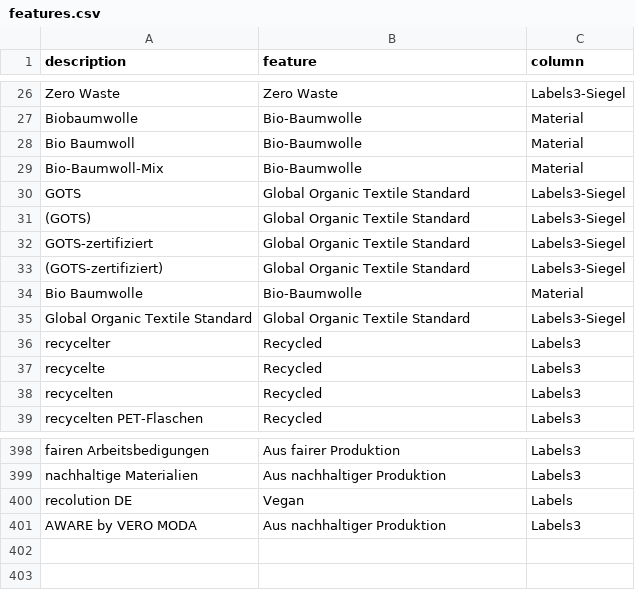
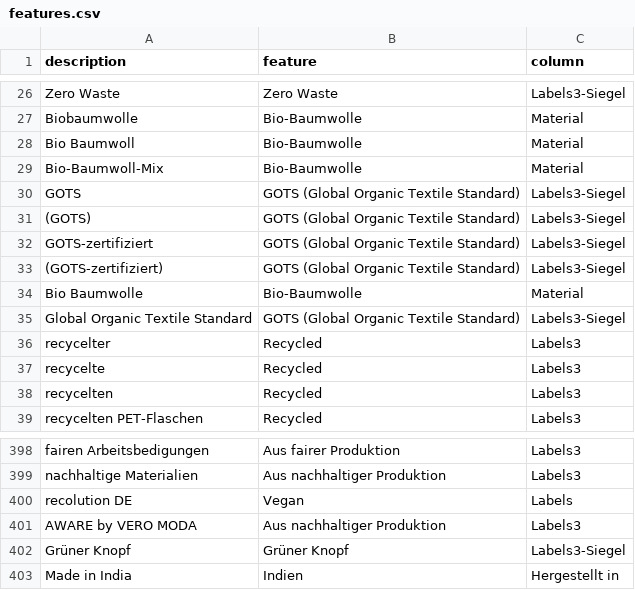
Before and after one commit to thegraphn/you_conscious, a CSV file: data_processing/utils/data_dependencies/features.csv, drawn as a sheet; only a part is shown, gaps mark what is left out.

Commit message:
updated various filed; added grüner punkt as label

```diff
--- a/data_processing/utils/data_dependencies/features.csv
+++ b/data_processing/utils/data_dependencies/features.csv
@@ -29,8 +29,8 @@ Bio Baumwoll;Bio-Baumwolle;Material
 Bio-Baumwoll-Mix;Bio-Baumwolle;Material
-GOTS;Global Organic Textile Standard;Labels3-Siegel
-(GOTS);Global Organic Textile Standard;Labels3-Siegel
-GOTS-zertifiziert;Global Organic Textile Standard;Labels3-Siegel
-(GOTS-zertifiziert);Global Organic Textile Standard;Labels3-Siegel
+GOTS;GOTS (Global Organic Textile Standard);Labels3-Siegel
+(GOTS);GOTS (Global Organic Textile Standard);Labels3-Siegel
+GOTS-zertifiziert;GOTS (Global Organic Textile Standard);Labels3-Siegel
+(GOTS-zertifiziert);GOTS (Global Organic Textile Standard);Labels3-Siegel
 Bio Baumwolle;Bio-Baumwolle;Material
-Global Organic Textile Standard;Global Organic Textile Standard;Labels3-Siegel
+Global Organic Textile Standard;GOTS (Global Organic Textile Standard);Labels3-Siegel
 recycelter;Recycled;Labels3
@@ -401 +401,3 @@ recolution DE;Vegan;Labels
 AWARE by VERO MODA;Aus nachhaltiger Produktion;Labels3
+Grüner Knopf;Grüner Knopf;Labels3-Siegel
+Made in India;Indien;Hergestellt in
```
Also changed, not shown: data_processing/utils/data_dependencies/blacklist.csv, data_processing/utils/data_dependencies/column_mapping_merging.csv.
